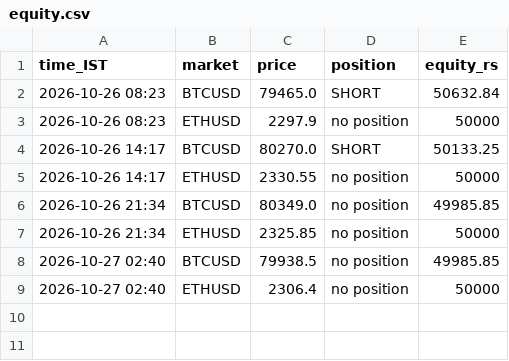
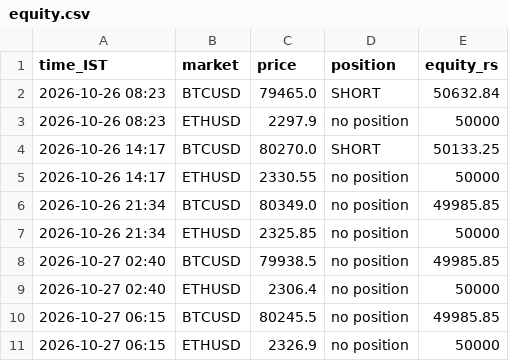
Before and after one commit to JPonline-cmd/paper-trading-bot, a CSV file: rsi_bot/equity.csv, drawn as a sheet; the diff names each change by its address in the sheet, - before the commit and + after, or states it on an @@ line.

```diff
--- a/rsi_bot/equity.csv
+++ b/rsi_bot/equity.csv
+row 10: 2026-10-27 06:15 | BTCUSD | 80245.5 | no position | 49985.85
+row 11: 2026-10-27 06:15 | ETHUSD | 2326.9 | no position | 50000
```
Also changed, not shown: 3 other files.
